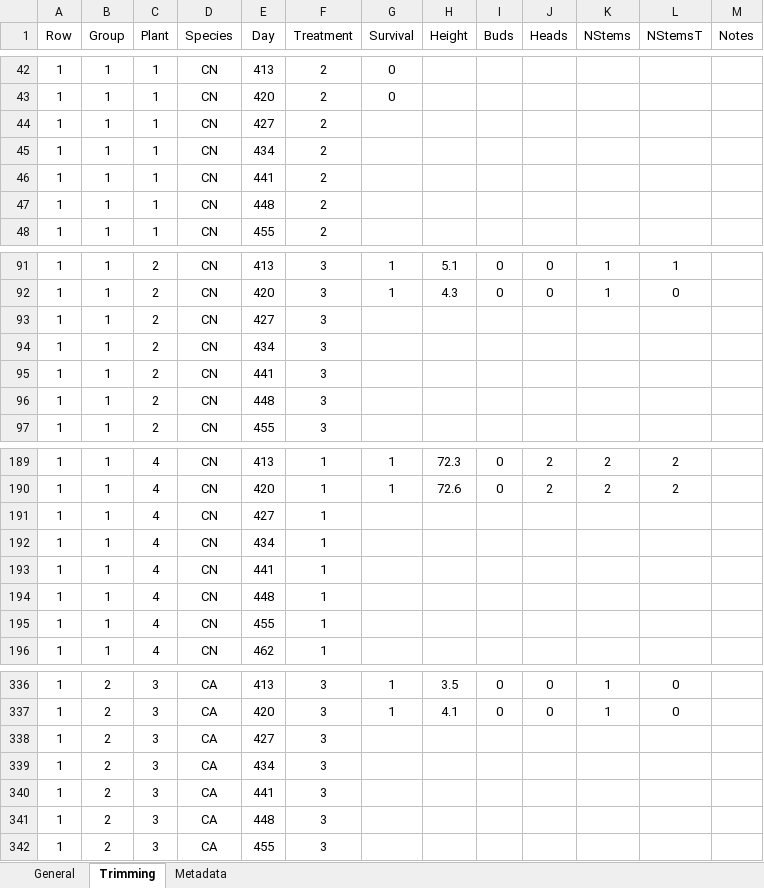
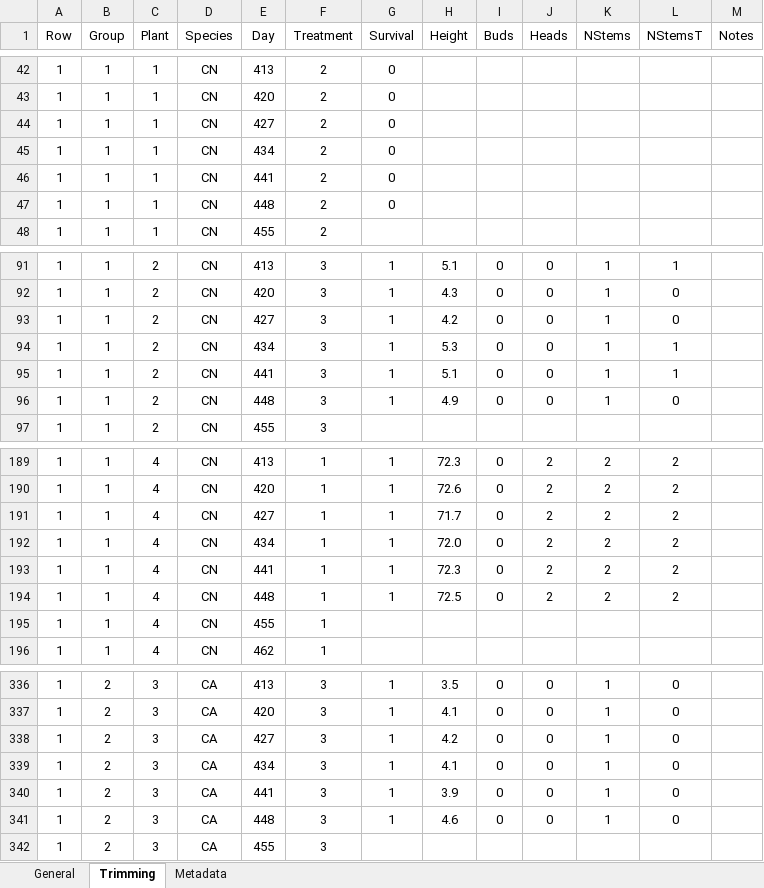
Before and after one commit to TrevorHD/DamageExperiment, an Excel workbook: ThistleData.xlsx, sheet Trimming, drawn as a sheet; only a part is shown, gaps mark what is left out; values as stored, in another font and other column widths than the file's, no borders; the diff covers the shown part only; the diff names each change by its address in the sheet, - before the commit and + after, or states it on an @@ line.

Commit message:
Data update 15
Added a 4-week backlog of weekly trimming data to the data file.

```diff
--- a/ThistleData.xlsx (sheet Trimming)
+++ b/ThistleData.xlsx (sheet Trimming)
-G44:G47 (Survival): (empty)
+G44:G47 (Survival): 0
-G93:G96 (Survival): (empty)
+G93:G96 (Survival): 1
-H93 (Height): (empty)
+H93 (Height): 4.2
-I93:I96 (Buds): (empty)
+I93:I96 (Buds): 0
-J93:J96 (Heads): (empty)
+J93:J96 (Heads): 0
-K93:K96 (NStems): (empty)
+K93:K96 (NStems): 1
-L93 (NStemsT): (empty)
+L93 (NStemsT): 0
-H94 (Height): (empty)
+H94 (Height): 5.3
-L94:L95 (NStemsT): (empty)
+L94:L95 (NStemsT): 1
-H95 (Height): (empty)
+H95 (Height): 5.1
-H96 (Height): (empty)
+H96 (Height): 4.9
-L96 (NStemsT): (empty)
+L96 (NStemsT): 0
-G191:G194 (Survival): (empty)
+G191:G194 (Survival): 1
-H191 (Height): (empty)
+H191 (Height): 71.7
-I191:I194 (Buds): (empty)
+I191:I194 (Buds): 0
-J191:J194 (Heads): (empty)
+J191:J194 (Heads): 2
-K191:K194 (NStems): (empty)
+K191:K194 (NStems): 2
-L191:L194 (NStemsT): (empty)
+L191:L194 (NStemsT): 2
-H192 (Height): (empty)
+H192 (Height): 72.0
-H193 (Height): (empty)
+H193 (Height): 72.3
-H194 (Height): (empty)
+H194 (Height): 72.5
-G338:G341 (Survival): (empty)
+G338:G341 (Survival): 1
-H338 (Height): (empty)
+H338 (Height): 4.2
-I338:I341 (Buds): (empty)
+I338:I341 (Buds): 0
-J338:J341 (Heads): (empty)
+J338:J341 (Heads): 0
-K338:K341 (NStems): (empty)
+K338:K341 (NStems): 1
-L338:L341 (NStemsT): (empty)
+L338:L341 (NStemsT): 0
-H339 (Height): (empty)
+H339 (Height): 4.1
-H340 (Height): (empty)
+H340 (Height): 3.9
-H341 (Height): (empty)
+H341 (Height): 4.6
```
Also changed, not shown: 734 edited cells elsewhere in this sheet.
